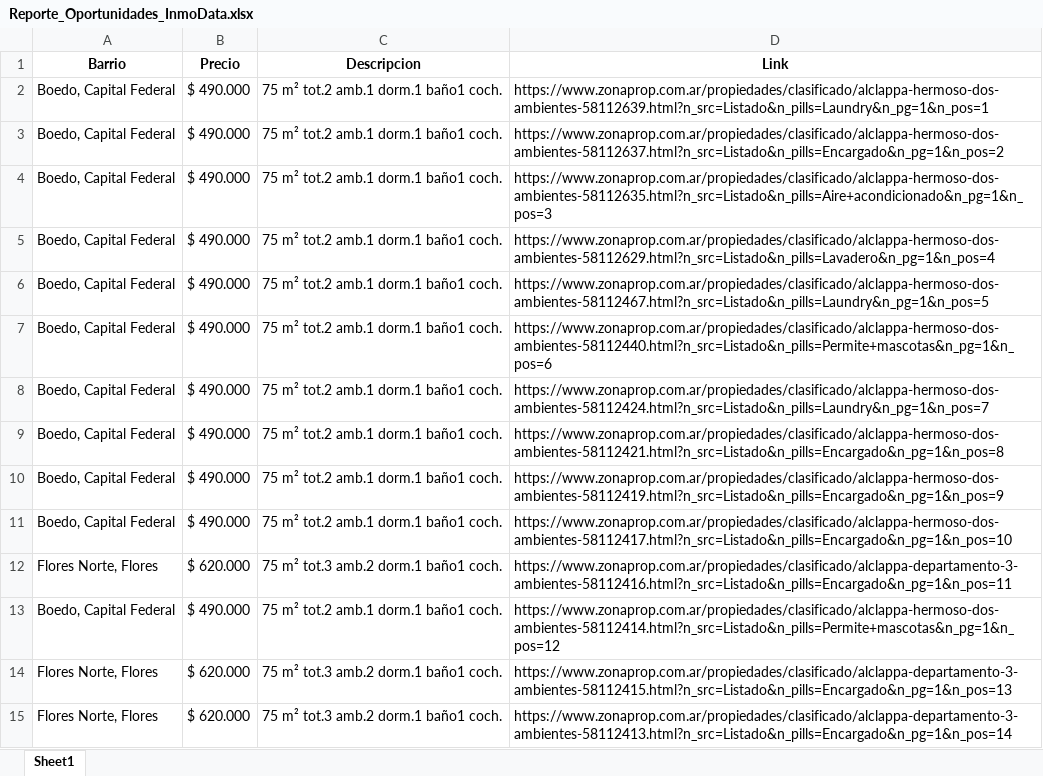
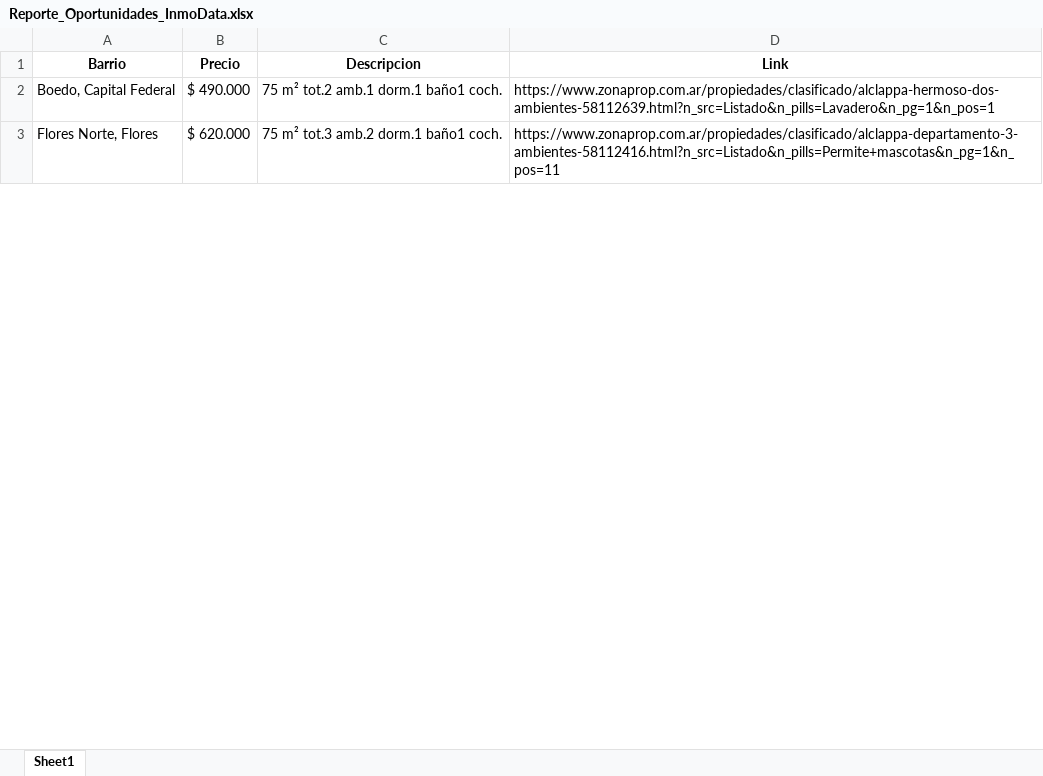
Before and after one commit to josemanuelweb/bot-inmobiliario-pro, an Excel workbook: Reporte_Oportunidades_InmoData.xlsx, sheet Sheet1, drawn as a sheet; only a part is shown; values as stored, in another font and other column widths than the file's, no borders; removed rows and columns are numbered as before the commit, all else as after; the diff covers the shown part only; the diff names each change by its address in the sheet, - before the commit and + after, or states it on an @@ line.

Commit message:
Actualizando excel

```diff
--- a/Reporte_Oportunidades_InmoData.xlsx (sheet Sheet1)
+++ b/Reporte_Oportunidades_InmoData.xlsx (sheet Sheet1)
-D2 (Link): https://www.zonaprop.com.ar/propiedades/clasificado/alclappa-hermoso-dos-ambientes-58112639.html?n_src=Listado&n_pills=Laundry&n_pg=1&n_pos=1
+D2 (Link): https://www.zonaprop.com.ar/propiedades/clasificado/alclappa-hermoso-dos-ambientes-58112639.html?n_src=Listado&n_pills=Lavadero&n_pg=1&n_pos=1
-row 3: Boedo, Capital Federal | $ 490.000 | 75 m² tot.2 amb.1 dorm.1 baño1 coch. | https://www.zonaprop.com.ar/propiedades/clasificado/alclappa-hermoso-dos-ambientes-58112637.html?n_src=Listado&n_pills=Encargado&n_pg=1&n_pos=2
-row 4: Boedo, Capital Federal | $ 490.000 | 75 m² tot.2 amb.1 dorm.1 baño1 coch. | https://www.zonaprop.com.ar/propiedades/clasificado/alclappa-hermoso-dos-ambientes-58112635.html?n_src=Listado&n_pills=Aire+acondicionado&n_pg=1&n_pos=3
-row 5: Boedo, Capital Federal | $ 490.000 | 75 m² tot.2 amb.1 dorm.1 baño1 coch. | https://www.zonaprop.com.ar/propiedades/clasificado/alclappa-hermoso-dos-ambientes-58112629.html?n_src=Listado&n_pills=Lavadero&n_pg=1&n_pos=4
-row 6: Boedo, Capital Federal | $ 490.000 | 75 m² tot.2 amb.1 dorm.1 baño1 coch. | https://www.zonaprop.com.ar/propiedades/clasificado/alclappa-hermoso-dos-ambientes-58112467.html?n_src=Listado&n_pills=Laundry&n_pg=1&n_pos=5
-row 7: Boedo, Capital Federal | $ 490.000 | 75 m² tot.2 amb.1 dorm.1 baño1 coch. | https://www.zonaprop.com.ar/propiedades/clasificado/alclappa-hermoso-dos-ambientes-58112440.html?n_src=Listado&n_pills=Permite+mascotas&n_pg=1&n_pos=6
-row 8: Boedo, Capital Federal | $ 490.000 | 75 m² tot.2 amb.1 dorm.1 baño1 coch. | https://www.zonaprop.com.ar/propiedades/clasificado/alclappa-hermoso-dos-ambientes-58112424.html?n_src=Listado&n_pills=Laundry&n_pg=1&n_pos=7
-row 9: Boedo, Capital Federal | $ 490.000 | 75 m² tot.2 amb.1 dorm.1 baño1 coch. | https://www.zonaprop.com.ar/propiedades/clasificado/alclappa-hermoso-dos-ambientes-58112421.html?n_src=Listado&n_pills=Encargado&n_pg=1&n_pos=8
-row 10: Boedo, Capital Federal | $ 490.000 | 75 m² tot.2 amb.1 dorm.1 baño1 coch. | https://www.zonaprop.com.ar/propiedades/clasificado/alclappa-hermoso-dos-ambientes-58112419.html?n_src=Listado&n_pills=Encargado&n_pg=1&n_pos=9
-row 11: Boedo, Capital Federal | $ 490.000 | 75 m² tot.2 amb.1 dorm.1 baño1 coch. | https://www.zonaprop.com.ar/propiedades/clasificado/alclappa-hermoso-dos-ambientes-58112417.html?n_src=Listado&n_pills=Encargado&n_pg=1&n_pos=10
-D3 (Link): https://www.zonaprop.com.ar/propiedades/clasificado/alclappa-departamento-3-ambientes-58112416.html?n_src=Listado&n_pills=Encargado&n_pg=1&n_pos=11
+D3 (Link): https://www.zonaprop.com.ar/propiedades/clasificado/alclappa-departamento-3-ambientes-58112416.html?n_src=Listado&n_pills=Permite+mascotas&n_pg=1&n_pos=11
-row 13: Boedo, Capital Federal | $ 490.000 | 75 m² tot.2 amb.1 dorm.1 baño1 coch. | https://www.zonaprop.com.ar/propiedades/clasificado/alclappa-hermoso-dos-ambientes-58112414.html?n_src=Listado&n_pills=Permite+mascotas&n_pg=1&n_pos=12
-row 14: Flores Norte, Flores | $ 620.000 | 75 m² tot.3 amb.2 dorm.1 baño1 coch. | https://www.zonaprop.com.ar/propiedades/clasificado/alclappa-departamento-3-ambientes-58112415.html?n_src=Listado&n_pills=Encargado&n_pg=1&n_pos=13
-row 15: Flores Norte, Flores | $ 620.000 | 75 m² tot.3 amb.2 dorm.1 baño1 coch. | https://www.zonaprop.com.ar/propiedades/clasificado/alclappa-departamento-3-ambientes-58112413.html?n_src=Listado&n_pills=Encargado&n_pg=1&n_pos=14
```
Also changed, not shown: 4 removed rows and 6 edited cells elsewhere in this sheet, 1 other file.
